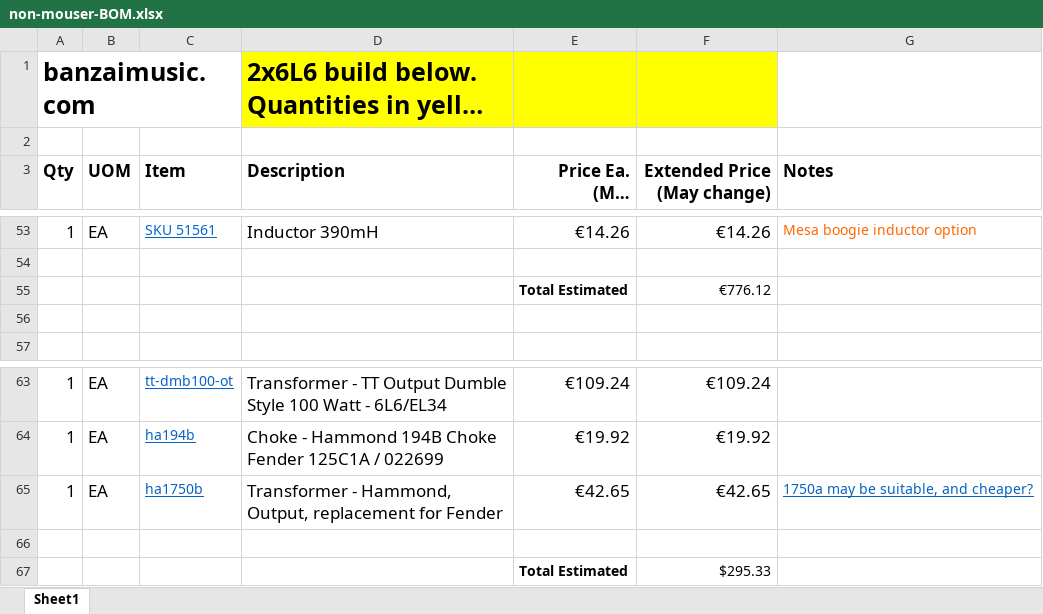
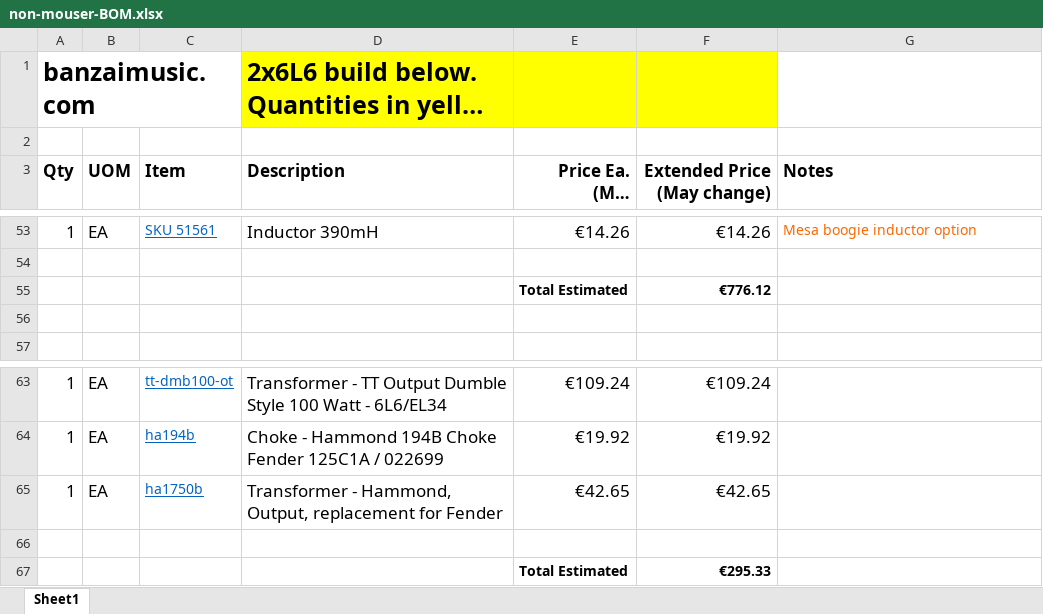
Before and after one commit to colganr/steel-string-singer-sn-002, an Excel workbook: BOM/Europe/non-mouser-BOM.xlsx, sheet Sheet1, drawn as a sheet; only a part is shown, gaps mark what is left out; long unchanged cells end in …; values as stored, in another font and other column widths than the file's, no borders; the diff names each change by its address in the sheet, - before the commit and + after, or states it on an @@ line.

Commit message:
Corrects note on reverb transformer, link for inductor

```diff
--- a/BOM/Europe/non-mouser-BOM.xlsx (sheet Sheet1)
+++ b/BOM/Europe/non-mouser-BOM.xlsx (sheet Sheet1)
-F55 bold: off
+F55 bold: on
-G65 (Notes): 1750a may be suitable, and cheaper?
+G65 (Notes): (empty)
-F67 (Extended Price (May change)): $295.33
+F67 (Extended Price (May change)): €295.33
-F67 bold: off
+F67 bold: on
```
